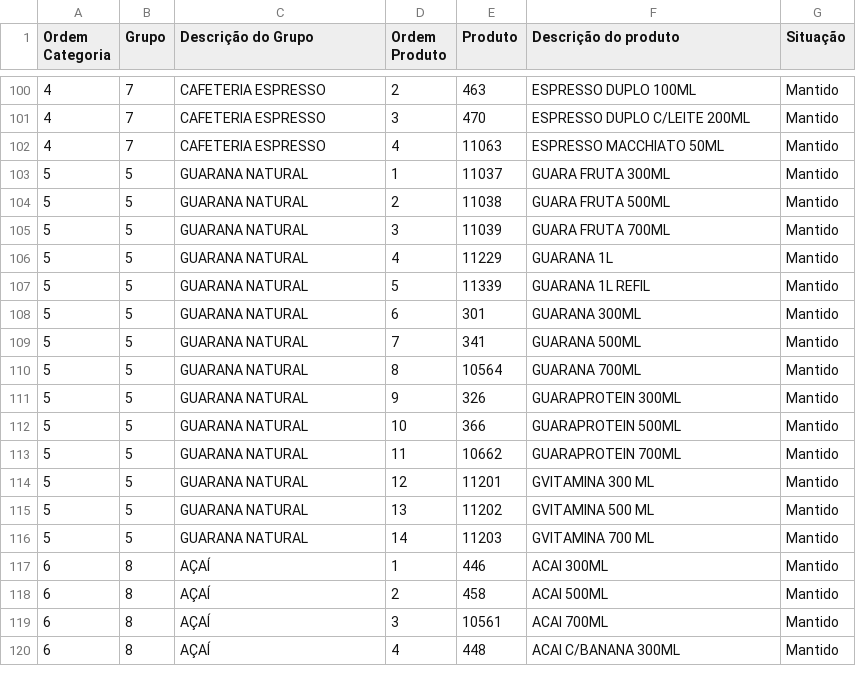
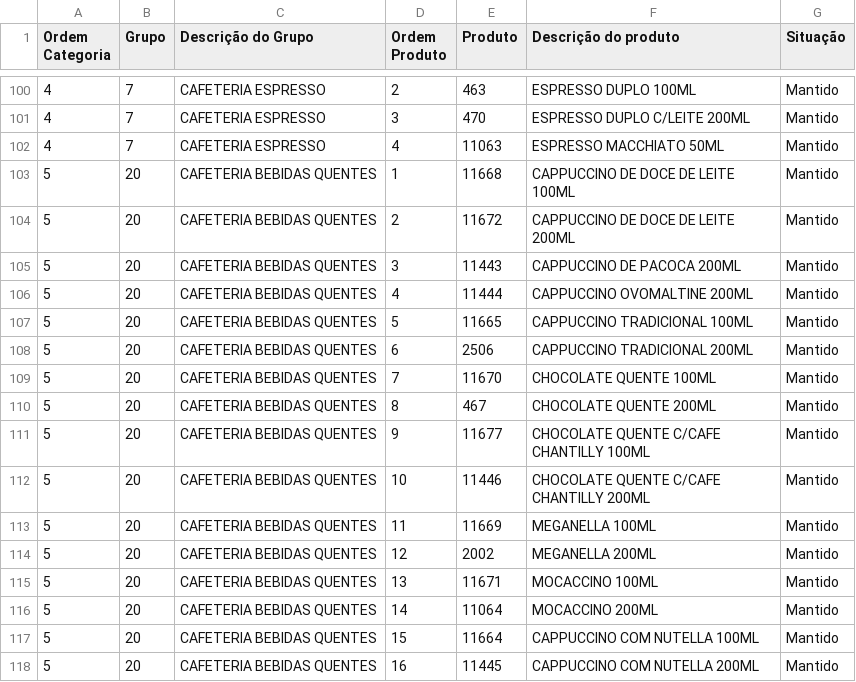
Before and after one commit to Ucasplayer/organizador-pdv-megamatte, a CSV file: data/pdv-final.csv, drawn as a sheet; only a part is shown, gaps mark what is left out; the shorter side is filled out with more unchanged rows; the diff covers the shown part only.

Commit message:
2 alterações: Mudou a ordem das categorias na tela | Mudou a ordem das categorias na tela

```diff
--- a/data/pdv-final.csv
+++ b/data/pdv-final.csv
@@ -102,15 +102,17 @@
 "4";"7";"CAFETERIA ESPRESSO";"4";"11063";"ESPRESSO MACCHIATO 50ML";"Mantido"
-"5";"5";"GUARANA NATURAL";"1";"11037";"GUARA FRUTA 300ML";"Mantido"
-"5";"5";"GUARANA NATURAL";"2";"11038";"GUARA FRUTA 500ML";"Mantido"
-"5";"5";"GUARANA NATURAL";"3";"11039";"GUARA FRUTA 700ML";"Mantido"
-"5";"5";"GUARANA NATURAL";"4";"11229";"GUARANA 1L";"Mantido"
-"5";"5";"GUARANA NATURAL";"5";"11339";"GUARANA 1L REFIL";"Mantido"
-"5";"5";"GUARANA NATURAL";"6";"301";"GUARANA 300ML";"Mantido"
-"5";"5";"GUARANA NATURAL";"7";"341";"GUARANA 500ML";"Mantido"
-"5";"5";"GUARANA NATURAL";"8";"10564";"GUARANA 700ML";"Mantido"
-"5";"5";"GUARANA NATURAL";"9";"326";"GUARAPROTEIN 300ML";"Mantido"
-"5";"5";"GUARANA NATURAL";"10";"366";"GUARAPROTEIN 500ML";"Mantido"
-"5";"5";"GUARANA NATURAL";"11";"10662";"GUARAPROTEIN 700ML";"Mantido"
-"5";"5";"GUARANA NATURAL";"12";"11201";"GVITAMINA 300 ML";"Mantido"
-"5";"5";"GUARANA NATURAL";"13";"11202";"GVITAMINA 500 ML";"Mantido"
-"5";"5";"GUARANA NATURAL";"14";"11203";"GVITAMINA 700 ML";"Mantido"
+"5";"20";"CAFETERIA BEBIDAS QUENTES";"1";"11668";"CAPPUCCINO DE DOCE DE LEITE 100ML";"Mantido"
+"5";"20";"CAFETERIA BEBIDAS QUENTES";"2";"11672";"CAPPUCCINO DE DOCE DE LEITE 200ML";"Mantido"
+"5";"20";"CAFETERIA BEBIDAS QUENTES";"3";"11443";"CAPPUCCINO DE PACOCA 200ML";"Mantido"
+"5";"20";"CAFETERIA BEBIDAS QUENTES";"4";"11444";"CAPPUCCINO OVOMALTINE 200ML";"Mantido"
+"5";"20";"CAFETERIA BEBIDAS QUENTES";"5";"11665";"CAPPUCCINO TRADICIONAL 100ML";"Mantido"
+"5";"20";"CAFETERIA BEBIDAS QUENTES";"6";"2506";"CAPPUCCINO TRADICIONAL 200ML";"Mantido"
+"5";"20";"CAFETERIA BEBIDAS QUENTES";"7";"11670";"CHOCOLATE QUENTE 100ML";"Mantido"
+"5";"20";"CAFETERIA BEBIDAS QUENTES";"8";"467";"CHOCOLATE QUENTE 200ML";"Mantido"
+"5";"20";"CAFETERIA BEBIDAS QUENTES";"9";"11677";"CHOCOLATE QUENTE C/CAFE CHANTILLY 100ML";"Mantido"
+"5";"20";"CAFETERIA BEBIDAS QUENTES";"10";"11446";"CHOCOLATE QUENTE C/CAFE CHANTILLY 200ML";"Mantido"
+"5";"20";"CAFETERIA BEBIDAS QUENTES";"11";"11669";"MEGANELLA 100ML";"Mantido"
+"5";"20";"CAFETERIA BEBIDAS QUENTES";"12";"2002";"MEGANELLA 200ML";"Mantido"
+"5";"20";"CAFETERIA BEBIDAS QUENTES";"13";"11671";"MOCACCINO 100ML";"Mantido"
+"5";"20";"CAFETERIA BEBIDAS QUENTES";"14";"11064";"MOCACCINO 200ML";"Mantido"
+"5";"20";"CAFETERIA BEBIDAS QUENTES";"15";"11664";"CAPPUCCINO COM NUTELLA 100ML";"Mantido"
+"5";"20";"CAFETERIA BEBIDAS QUENTES";"16";"11445";"CAPPUCCINO COM NUTELLA 200ML";"Mantido"
```
Also changed, not shown: 2 added rows, 4 removed rows and 56 edited cells elsewhere in this file, 2 other files.
